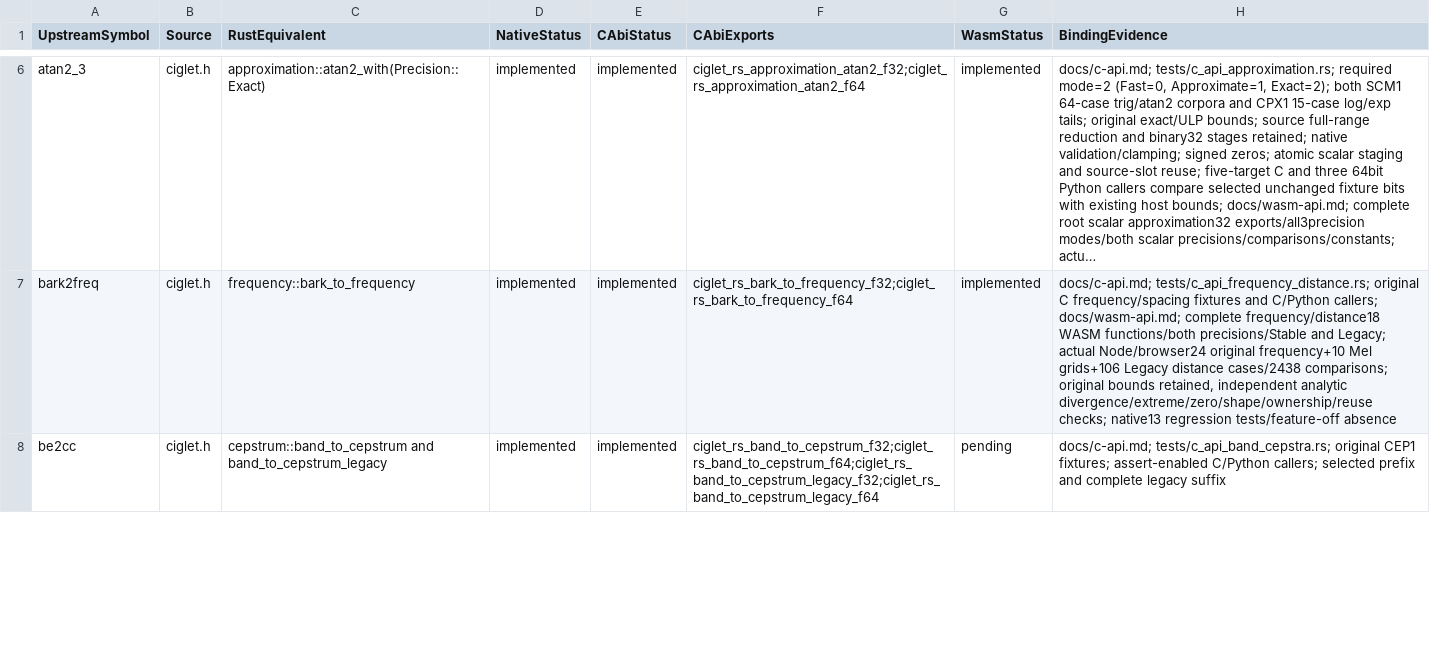
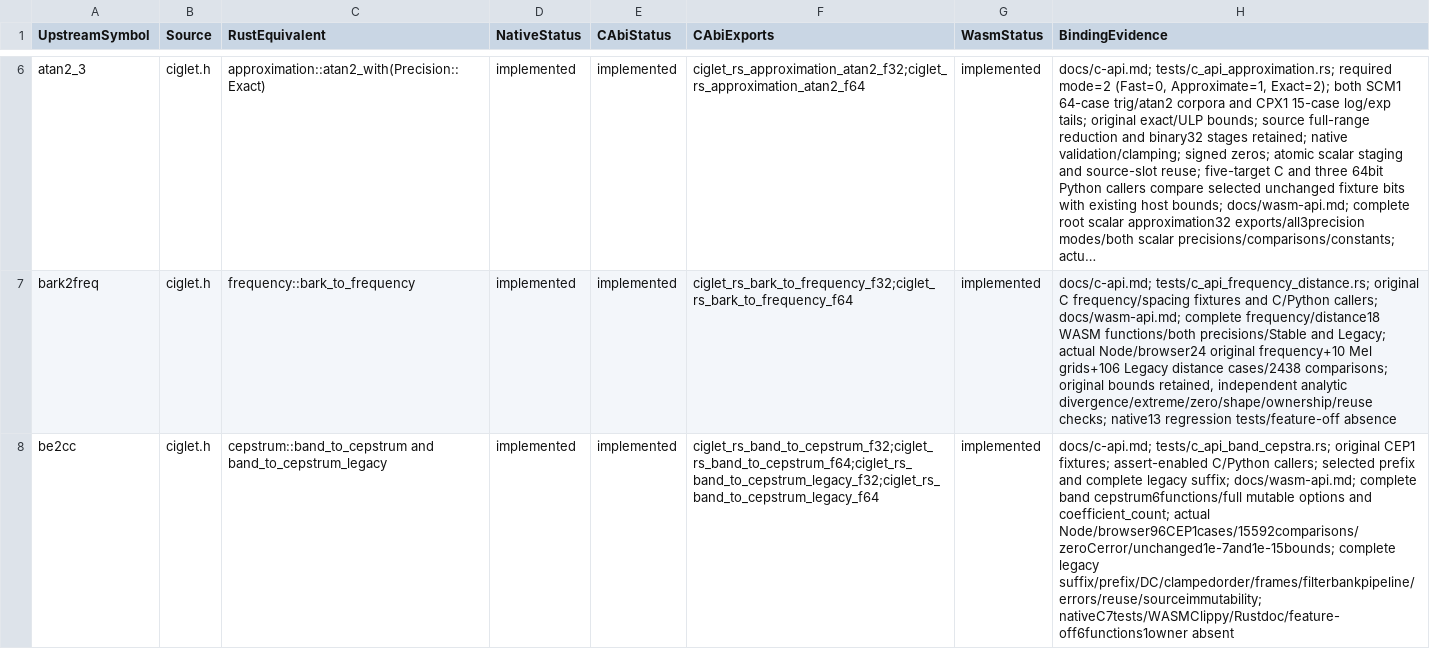
Before and after one commit to Lqm1/ciglet-rs, a CSV file: docs/binding-inventory.csv, drawn as a sheet; only a part is shown, gaps mark what is left out; long unchanged cells end in …; the diff covers the shown part only; the diff names each change by its address in the sheet, - before the commit and + after, or states it on an @@ line.

Commit message:
feat: expose complete band cepstra to WebAssembly

```diff
--- a/docs/binding-inventory.csv
+++ b/docs/binding-inventory.csv
-G8 (WasmStatus): pending
+G8 (WasmStatus): implemented
-H8 (BindingEvidence): …complete legacy suffix
+H8 (BindingEvidence): …complete legacy suffix; docs/wasm-api.md; complete band cepstrum6functions/full mutable options and coefficient_count; actual Node/browser96CEP1cases/15592comparisons/zeroCerror/unchanged1e-7and1e-15bounds; complete legacy suffix/prefix/DC/clampedorder/frames/filterbankpipeline/errors/reuse/sourceimmutability; nativeC7tests/WASMClippy/Rustdoc/feature-off6functions1owner absent
```
Also changed, not shown: 2 edited cells elsewhere in this file, 7 other files.
